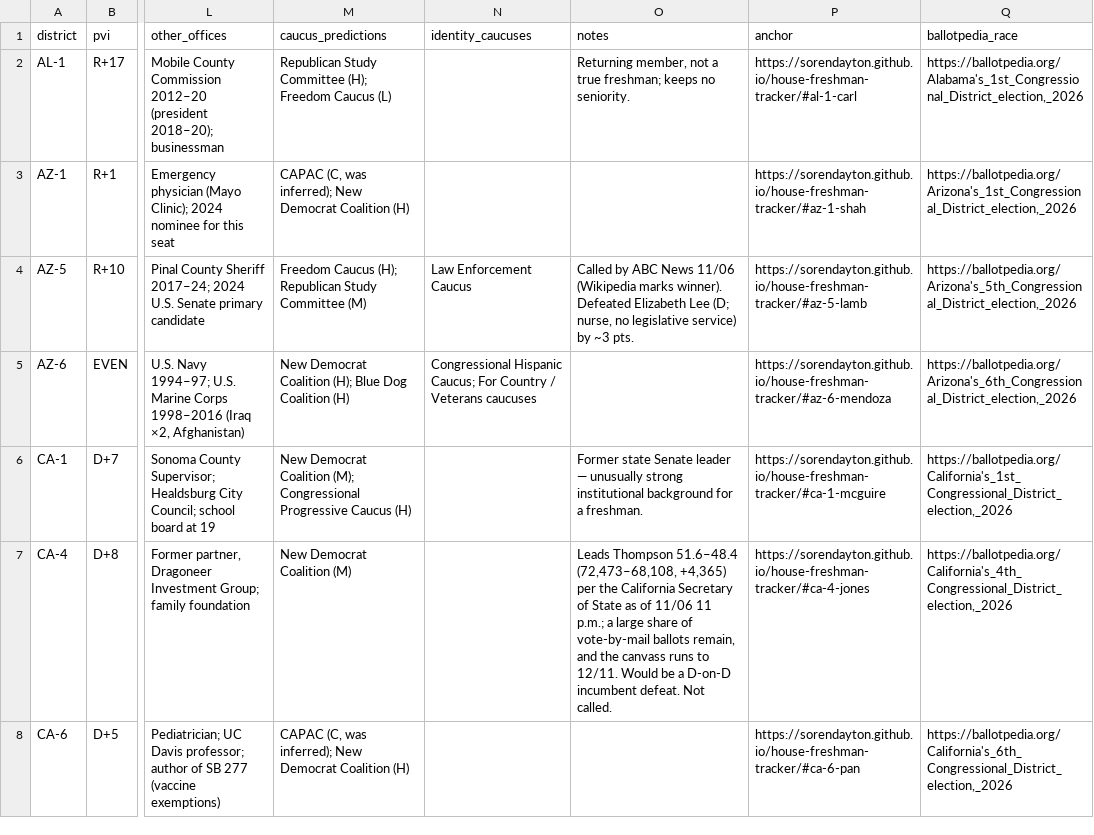
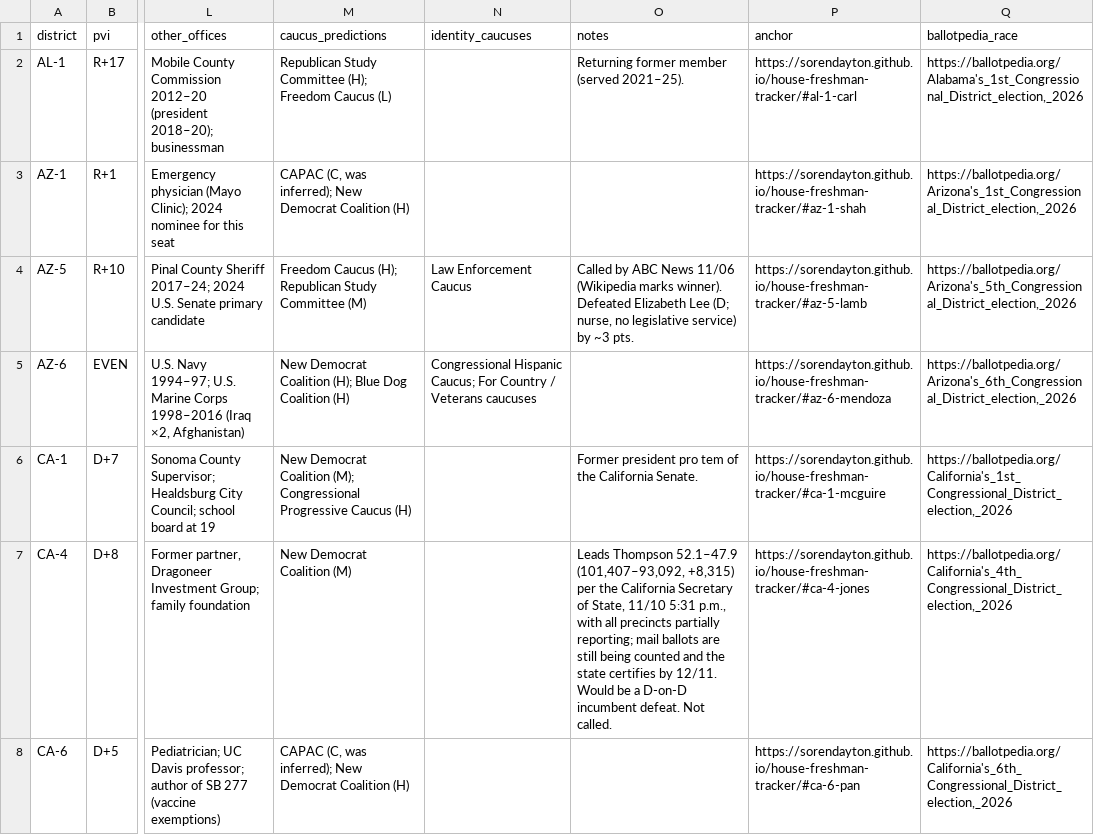
Before and after one commit to sorendayton/house-freshman-tracker, a CSV file: data.csv, drawn as a sheet; only a part is shown, gaps mark what is left out; the diff covers the shown part only; the diff names each change by its address in the sheet, - before the commit and + after, or states it on an @@ line.

```diff
--- a/data.csv
+++ b/data.csv
-O2 (notes): Returning member, not a true freshman; keeps no seniority.
+O2 (notes): Returning former member (served 2021–25).
-O6 (notes): Former state Senate leader — unusually strong institutional background for a freshman.
+O6 (notes): Former president pro tem of the California Senate.
-O7 (notes): Leads Thompson 51.6–48.4 (72,473–68,108, +4,365) per the California Secretary of State as of 11/06 11 p.m.; a large share of vote-by-mail ballots remain, and the canvass runs to 12/11. Would…
+O7 (notes): Leads Thompson 52.1–47.9 (101,407–93,092, +8,315) per the California Secretary of State, 11/10 5:31 p.m., with all precincts partially reporting; mail ballots are still being counted and the state certifies by 12/11. Would…
```
Also changed, not shown: 2 removed rows and 53 edited cells elsewhere in this file, 4 other files.
